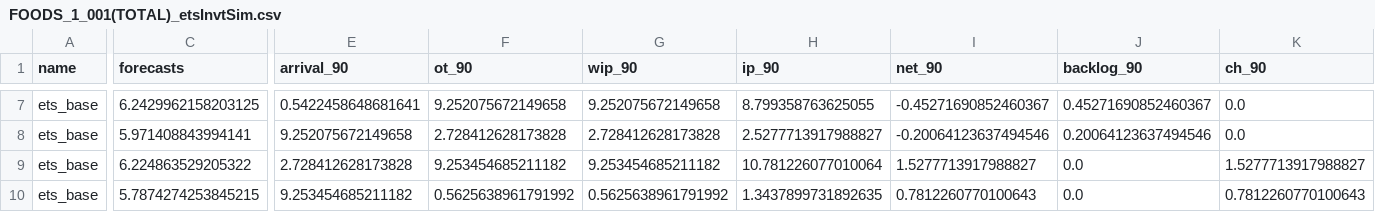
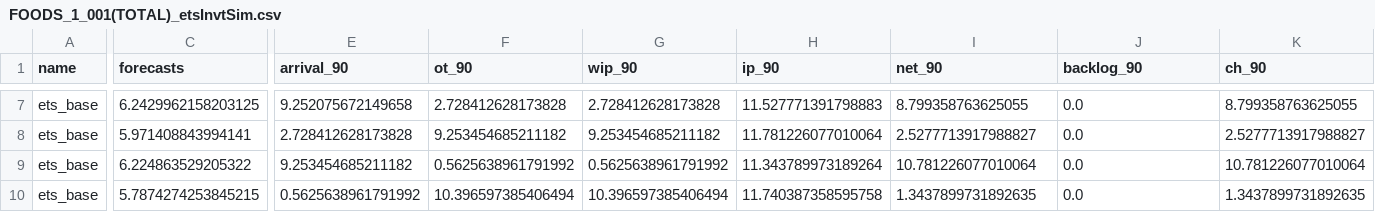
Before and after one commit to y1ngjiezhao/Forecast-Reconciliation-versus-Decision-Reconciliation, a CSV file: InvtSimModified/FOODS_1_001(TOTAL)_etsInvtSim.csv, drawn as a sheet; only a part is shown, gaps mark what is left out; the diff covers the shown part only; the diff names each change by its address in the sheet, - before the commit and + after, or states it on an @@ line.

```diff
--- a/InvtSimModified/FOODS_1_001(TOTAL)_etsInvtSim.csv
+++ b/InvtSimModified/FOODS_1_001(TOTAL)_etsInvtSim.csv
-E7 (arrival_90): 0.5422458648681641
+E7 (arrival_90): 9.252075672149658
-F7 (ot_90): 9.252075672149658
+F7 (ot_90): 2.728412628173828
-G7 (wip_90): 9.252075672149658
+G7 (wip_90): 2.728412628173828
-H7 (ip_90): 8.799358763625055
+H7 (ip_90): 11.527771391798883
-I7 (net_90): -0.45271690852460367
+I7 (net_90): 8.799358763625055
-J7 (backlog_90): 0.45271690852460367
+J7 (backlog_90): 0.0
-K7 (ch_90): 0.0
+K7 (ch_90): 8.799358763625055
-E8 (arrival_90): 9.252075672149658
+E8 (arrival_90): 2.728412628173828
-F8 (ot_90): 2.728412628173828
+F8 (ot_90): 9.253454685211182
-G8 (wip_90): 2.728412628173828
+G8 (wip_90): 9.253454685211182
-H8 (ip_90): 2.5277713917988827
+H8 (ip_90): 11.781226077010064
-I8 (net_90): -0.20064123637494546
+I8 (net_90): 2.5277713917988827
-J8 (backlog_90): 0.20064123637494546
+J8 (backlog_90): 0.0
-K8 (ch_90): 0.0
+K8 (ch_90): 2.5277713917988827
-E9 (arrival_90): 2.728412628173828
+E9 (arrival_90): 9.253454685211182
-F9 (ot_90): 9.253454685211182
+F9 (ot_90): 0.5625638961791992
-G9 (wip_90): 9.253454685211182
+G9 (wip_90): 0.5625638961791992
-H9 (ip_90): 10.781226077010064
+H9 (ip_90): 11.343789973189264
-I9 (net_90): 1.5277713917988827
+I9 (net_90): 10.781226077010064
-K9 (ch_90): 1.5277713917988827
+K9 (ch_90): 10.781226077010064
-E10 (arrival_90): 9.253454685211182
+E10 (arrival_90): 0.5625638961791992
-F10 (ot_90): 0.5625638961791992
+F10 (ot_90): 10.396597385406494
-G10 (wip_90): 0.5625638961791992
+G10 (wip_90): 10.396597385406494
-H10 (ip_90): 1.3437899731892635
+H10 (ip_90): 11.740387358595758
-I10 (net_90): 0.7812260770100643
+I10 (net_90): 1.3437899731892635
-K10 (ch_90): 0.7812260770100643
+K10 (ch_90): 1.3437899731892635
```
Also changed, not shown: 165 edited cells elsewhere in this file, InvtSimModified/FOODS_1_001(TOTAL)_lgbInvtSim.csv, 1 other file.
